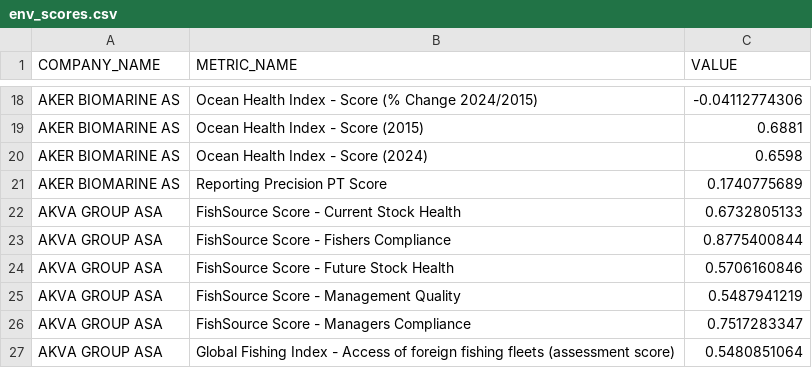
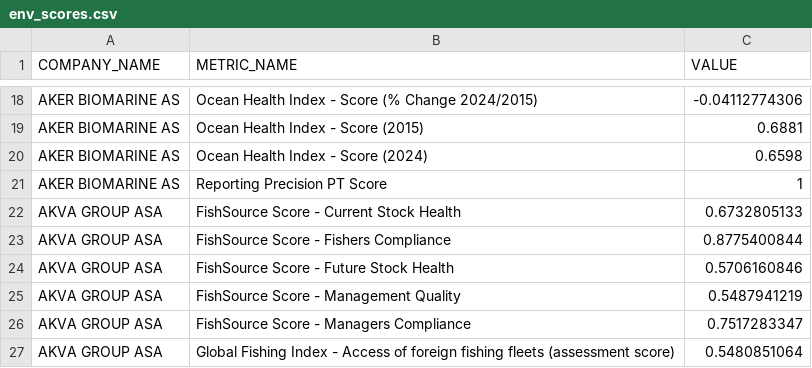
Before and after one commit to fg-pt/planet-tracker-seafood-database, a CSV file: data/env_scores.csv, drawn as a sheet; only a part is shown, gaps mark what is left out.

Commit message:
manually updated aker reporting precision score. will need a better fix next week

```diff
--- a/data/env_scores.csv
+++ b/data/env_scores.csv
@@ -20,3 +20,3 @@ AKER BIOMARINE AS,Ocean Health Index - Score (2015),0.6881
 AKER BIOMARINE AS,Ocean Health Index - Score (2024),0.6598
-AKER BIOMARINE AS,Reporting Precision PT Score,0.1740775689
+AKER BIOMARINE AS,Reporting Precision PT Score,1
 AKVA GROUP ASA,FishSource Score - Current Stock Health,0.6732805133
```
